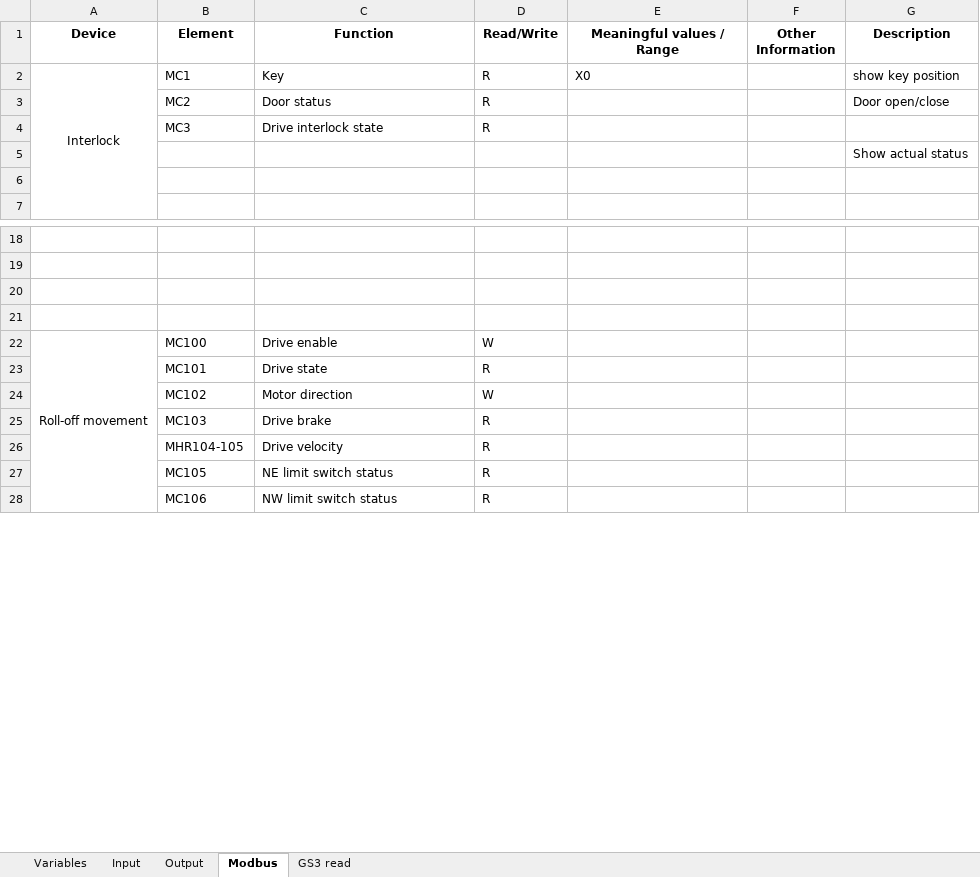
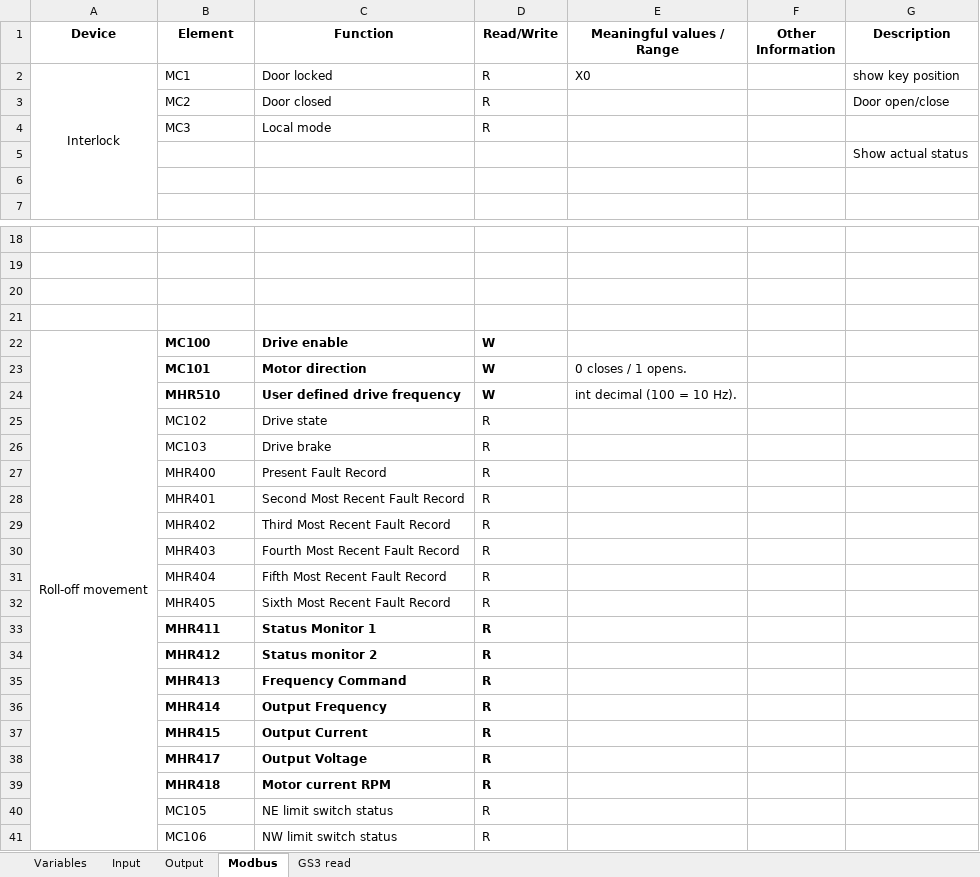
Before and after one commit to sdss/LVM_Enclosure_PLC, an Excel workbook: Documentation/PLC variables.xlsx, sheet Modbus, drawn as a sheet; only a part is shown, gaps mark what is left out; values as stored, in another font and other column widths than the file's, no borders; removed rows and columns are numbered as before the commit, all else as after; the diff covers the shown part only; the diff names each change by its address in the sheet, - before the commit and + after, or states it on an @@ line.

Commit message:
Update door variables

```diff
--- a/Documentation/PLC variables.xlsx (sheet Modbus)
+++ b/Documentation/PLC variables.xlsx (sheet Modbus)
-C2 (Function): Key
+C2 (Function): Door locked
-C3 (Function): Door status
+C3 (Function): Door closed
-C4 (Function): Drive interlock state
+C4 (Function): Local mode
-B22:D22 bold: off
+B22:D22 bold: on
+row 23:  | MC101 | Motor direction | W | 0 closes / 1 opens.
+row 24:  | MHR510 | User defined drive frequency | W | int decimal (100 = 10 Hz).
-B25 (Element): MC101
+B25 (Element): MC102
-row 24:  | MC102 | Motor direction | W
-B27 (Element): MHR104-105
+B27 (Element): MHR400
-C27 (Function): Drive velocity
+C27 (Function): Present Fault Record
+row 28:  | MHR401 | Second Most Recent Fault Record | R
+row 29:  | MHR402 | Third Most Recent Fault Record | R
+row 30:  | MHR403 | Fourth Most Recent Fault Record | R
+row 31:  | MHR404 | Fifth Most Recent Fault Record | R
+row 32:  | MHR405 | Sixth Most Recent Fault Record | R
+row 33:  | MHR411 | Status Monitor 1 | R
+row 34:  | MHR412 | Status monitor 2 | R
+row 35:  | MHR413 | Frequency Command | R
+row 36:  | MHR414 | Output Frequency | R
+row 37:  | MHR415 | Output Current | R
+row 38:  | MHR417 | Output Voltage | R
+row 39:  | MHR418 | Motor current RPM | R
```
Also changed, not shown: 11 removed rows elsewhere in this sheet, sheet GS3 read.
